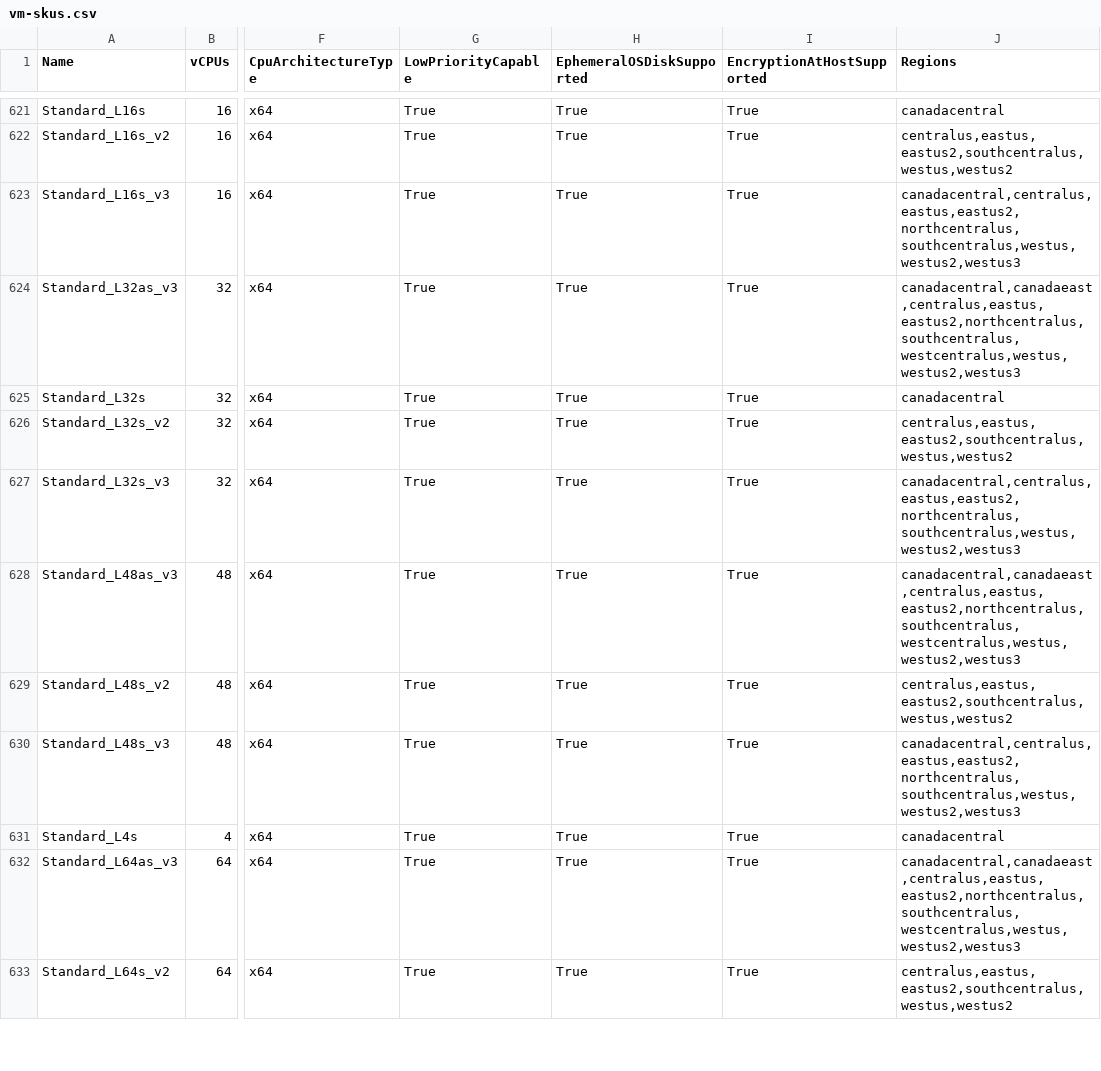
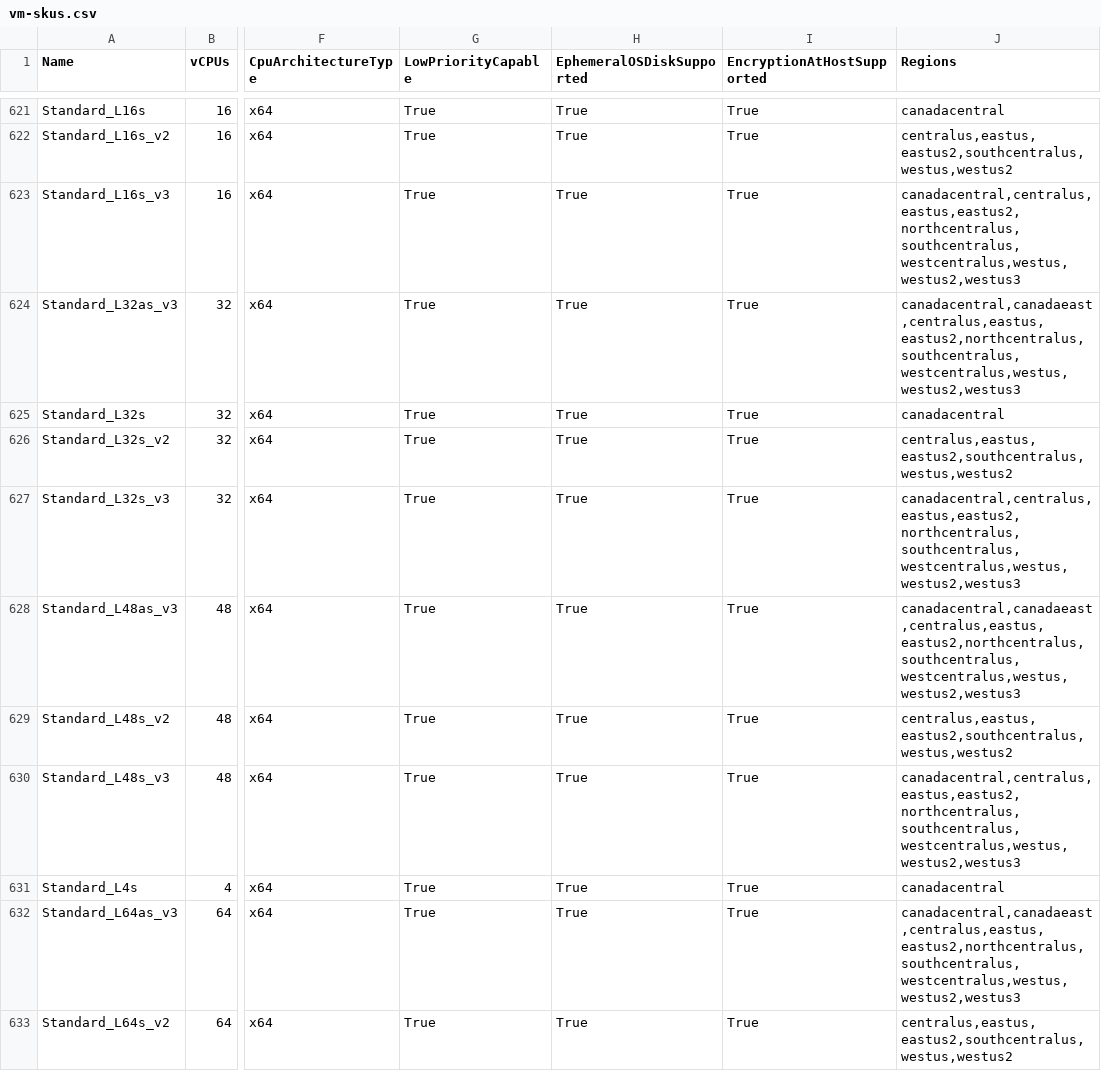
Before and after one commit to joelverhagen/data-az-spot-vms, a CSV file: vm-skus.csv, drawn as a sheet; only a part is shown, gaps mark what is left out; the diff covers the shown part only; the diff names each change by its address in the sheet, - before the commit and + after, or states it on an @@ line.

```diff
--- a/vm-skus.csv
+++ b/vm-skus.csv
-J623 (Regions): canadacentral,centralus,eastus,eastus2,northcentralus,southcentralus,westus,westus2,westus3
+J623 (Regions): canadacentral,centralus,eastus,eastus2,northcentralus,southcentralus,westcentralus,westus,westus2,westus3
-J627 (Regions): canadacentral,centralus,eastus,eastus2,northcentralus,southcentralus,westus,westus2,westus3
+J627 (Regions): canadacentral,centralus,eastus,eastus2,northcentralus,southcentralus,westcentralus,westus,westus2,westus3
-J630 (Regions): canadacentral,centralus,eastus,eastus2,northcentralus,southcentralus,westus,westus2,westus3
+J630 (Regions): canadacentral,centralus,eastus,eastus2,northcentralus,southcentralus,westcentralus,westus,westus2,westus3
```
Also changed, not shown: 6 edited cells elsewhere in this file, 2 other files.
